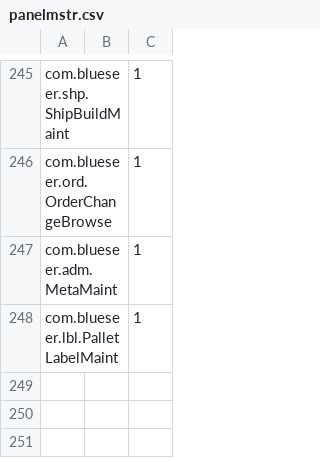
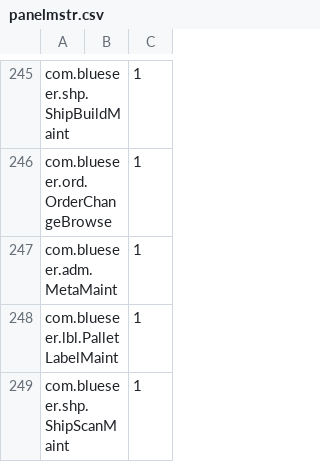
Before and after one commit to karandhot/blueseer, a CSV file: sf/data/en/panelmstr.csv, drawn as a sheet; only a part is shown, gaps mark what is left out; the diff names each change by its address in the sheet, - before the commit and + after, or states it on an @@ line.

```diff
--- a/sf/data/en/panelmstr.csv
+++ b/sf/data/en/panelmstr.csv
+row 249: com.blueseer.shp.ShipScanMaint |  | 1
```
Also changed, not shown: sf/data/en/menumstr.csv, sf/data/en/menutree.csv, 4 other files.
